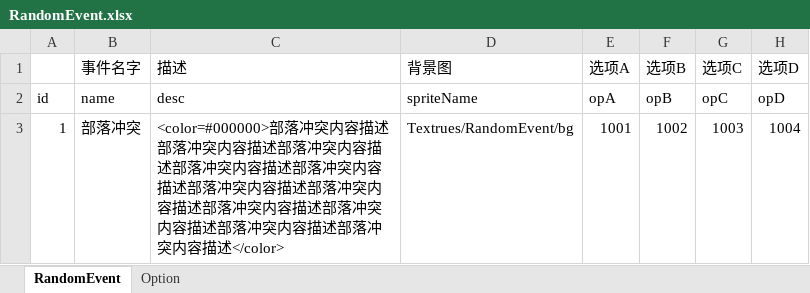
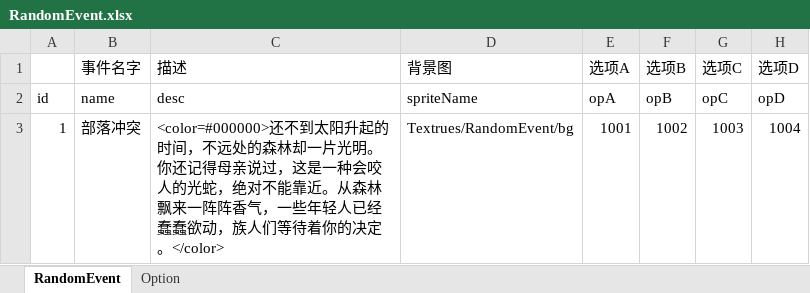
Before and after one commit to MiniGame33/MiniGame, an Excel workbook: minigame33/Assets/Editor/ExcelTools/xlsx/RandomEvent.xlsx, sheet RandomEvent, drawn as a sheet; values as stored, in another font and other column widths than the file's, no borders; the diff names each change by its address in the sheet, - before the commit and + after, or states it on an @@ line.

```diff
--- a/minigame33/Assets/Editor/ExcelTools/xlsx/RandomEvent.xlsx (sheet RandomEvent)
+++ b/minigame33/Assets/Editor/ExcelTools/xlsx/RandomEvent.xlsx (sheet RandomEvent)
-C3 (描述): <color=#000000>部落冲突内容描述部落冲突内容描述部落冲突内容描述部落冲突内容描述部落冲突内容描述部落冲突内容描述部落冲突内容描述部落冲突内容描述部落冲突内容描述部落冲突内容描述部落冲突内容描述</color>
+C3 (描述): <color=#000000>还不到太阳升起的时间，不远处的森林却一片光明。你还记得母亲说过，这是一种会咬人的光蛇，绝对不能靠近。从森林飘来一阵阵香气，一些年轻人已经蠢蠢欲动，族人们等待着你的决定。</color>
```
Also changed, not shown: sheet Option, minigame33/Assets/Editor/ExcelTools/xlsx/DailyEvent.xlsx, 5 other files.
